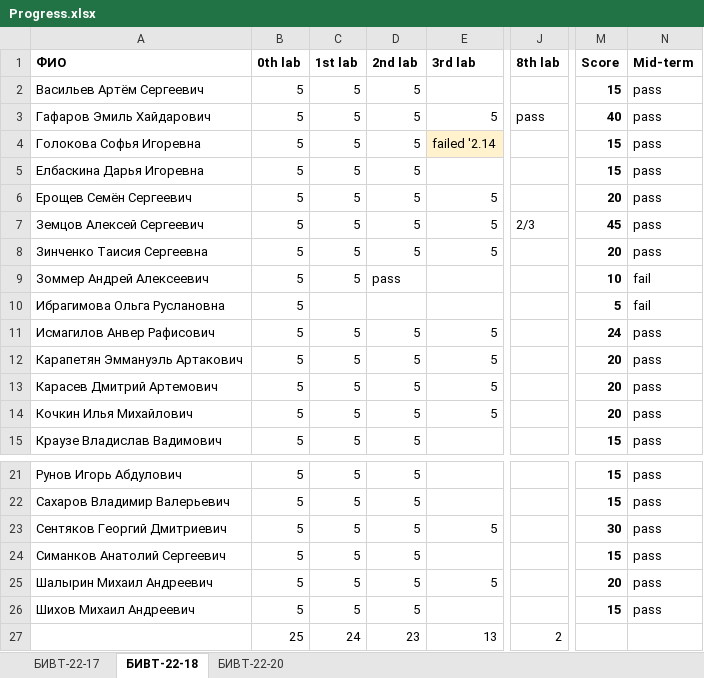
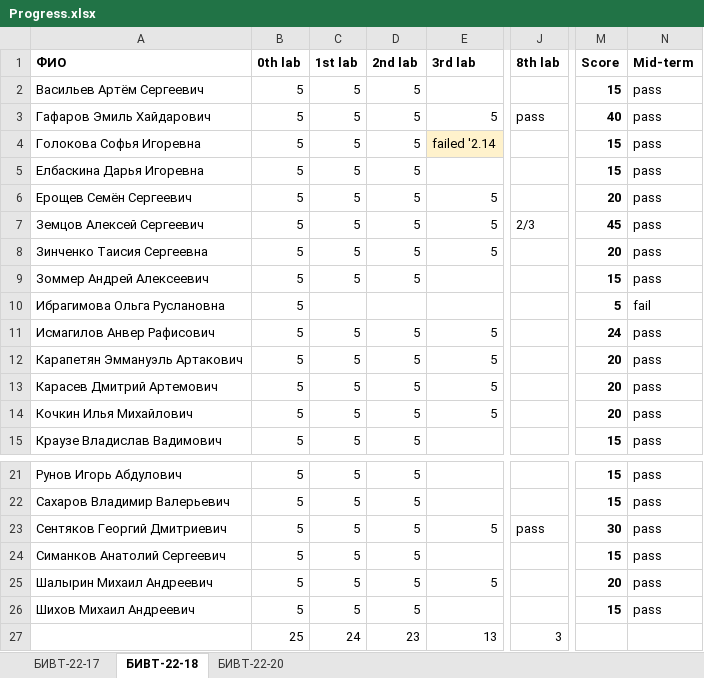
Before and after one commit to NemirovichMark/1st_Lesson, an Excel workbook: Progress.xlsx, sheet БИВТ-22-18, drawn as a sheet; only a part is shown, gaps mark what is left out; values as stored, in another font and other column widths than the file's, no borders; conditional formats not drawn; the diff names each change by its address in the sheet, - before the commit and + after, or states it on an @@ line.

Commit message:
Add files via upload

```diff
--- a/Progress.xlsx (sheet БИВТ-22-18)
+++ b/Progress.xlsx (sheet БИВТ-22-18)
-D9 (2nd lab): pass
+D9 (2nd lab): 5
-M9 (Score): 10
+M9 (Score): 15
-N9 (Mid-term): fail
+N9 (Mid-term): pass
-J23 (8th lab): (empty)
+J23 (8th lab): pass
-J27 (8th lab): 2
+J27 (8th lab): 3
```
